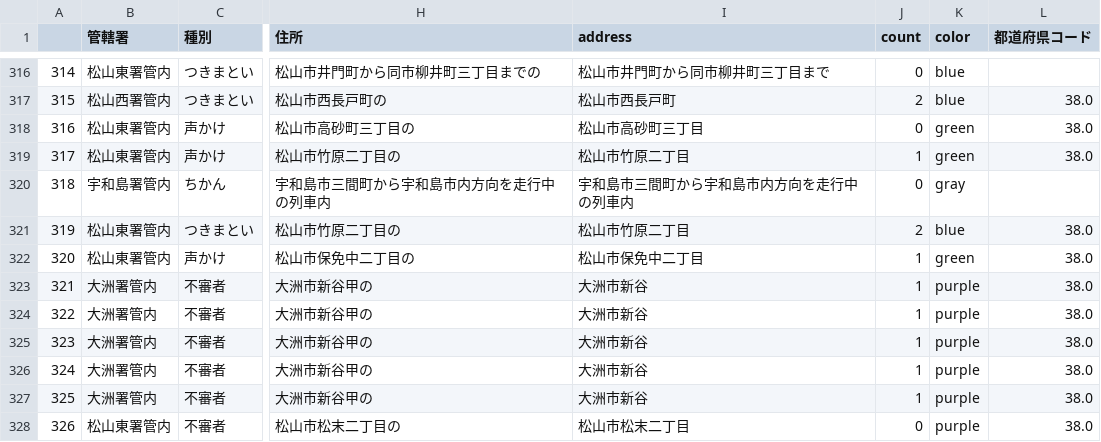
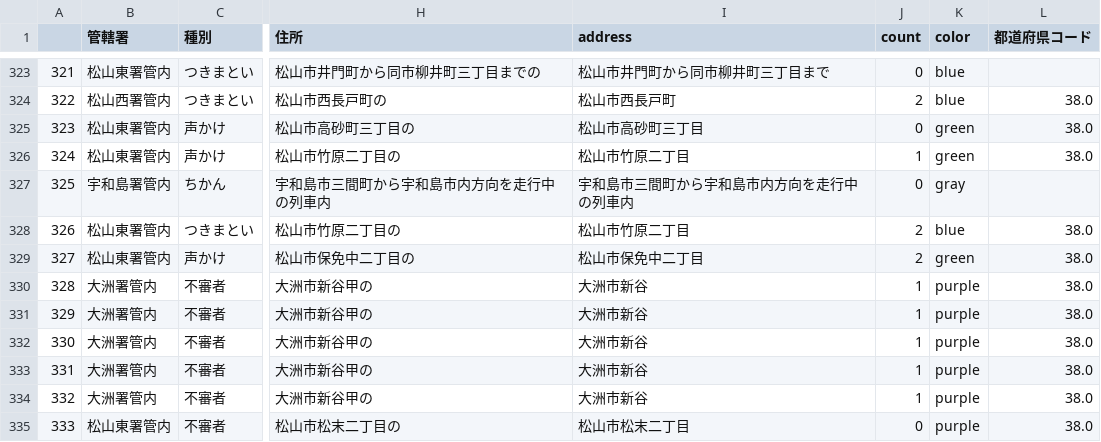
Before and after one commit to imabari/fushinsha_map, a CSV file: ehime.csv, drawn as a sheet; only a part is shown, gaps mark what is left out; addresses are those after the commit; the diff covers the shown part only; the diff names each change by its address in the sheet, - before the commit and + after, or states it on an @@ line.

```diff
--- a/ehime.csv
+++ b/ehime.csv
@@ column A renumbered from row 9 down @@
-J329 (count): 1
+J329 (count): 2
```
Also changed, not shown: 7 added rows and 4 edited cells elsewhere in this file, nan.csv, 1 other file.
